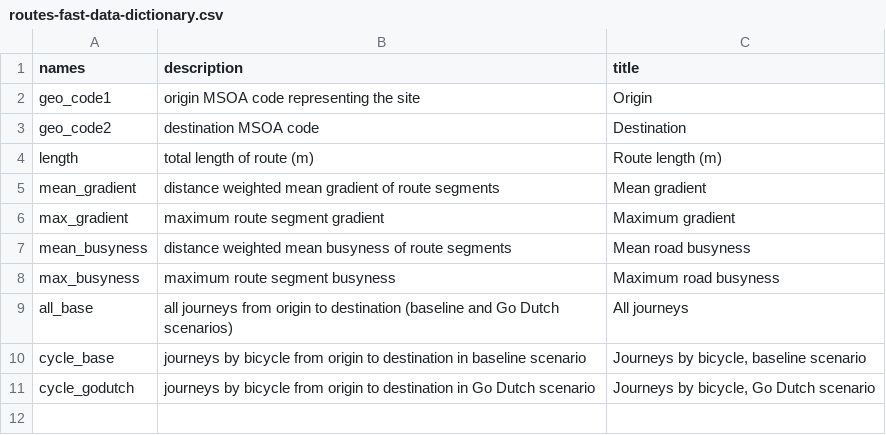
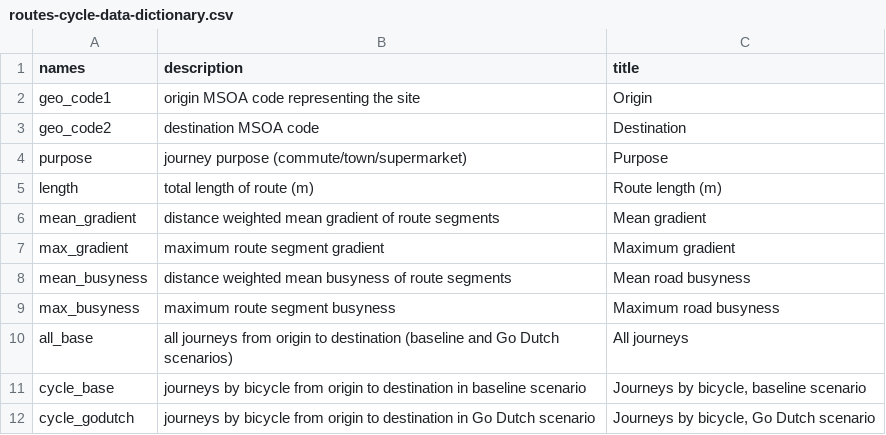
Before and after one commit to cyipt/actdev, a CSV file: data-small/routes-cycle-data-dictionary.csv (was data-small/routes-fast-data-dictionary.csv), drawn as a sheet; the diff names each change by its address in the sheet, - before the commit and + after, or states it on an @@ line.

Commit message:
extend data dictionaries

```diff
--- a/data-small/routes-fast-data-dictionary.csv
+++ b/data-small/routes-cycle-data-dictionary.csv
+row 4: purpose | journey purpose (commute/town/supermarket) | Purpose
```
Also changed, not shown: data-small/desire-line-data-dictionary.csv, 5 other files.
